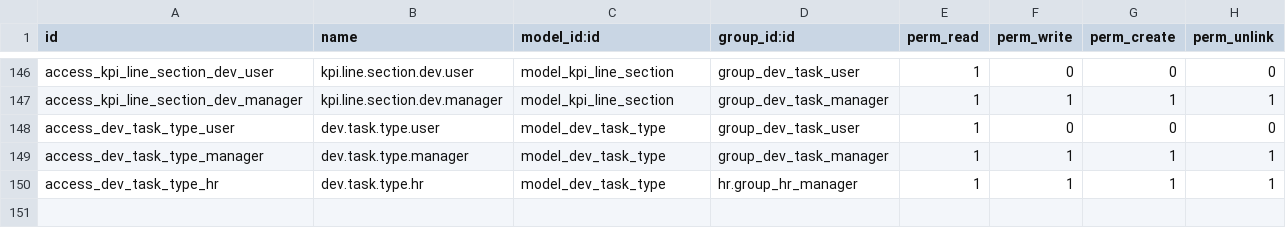
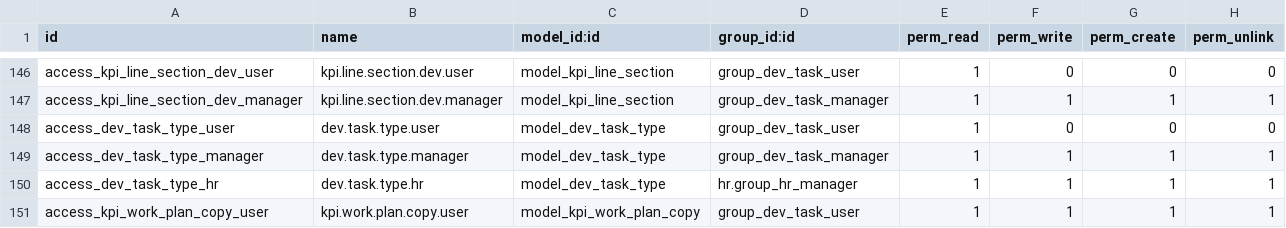
Before and after one commit to towuudorj/vertexmon_erp_v17, a CSV file: l10n_mn_hr/security/ir.model.access.csv, drawn as a sheet; only a part is shown, gaps mark what is left out.

Commit message:
KPI plan

```diff
--- a/l10n_mn_hr/security/ir.model.access.csv
+++ b/l10n_mn_hr/security/ir.model.access.csv
@@ -150 +150,2 @@ access_dev_task_type_manager,dev.task.type.manager,model_dev_task_type,group_dev
 access_dev_task_type_hr,dev.task.type.hr,model_dev_task_type,hr.group_hr_manager,1,1,1,1
+access_kpi_work_plan_copy_user,kpi.work.plan.copy.user,model_kpi_work_plan_copy,group_dev_task_user,1,1,1,1
```
Also changed, not shown: 5 other files.
